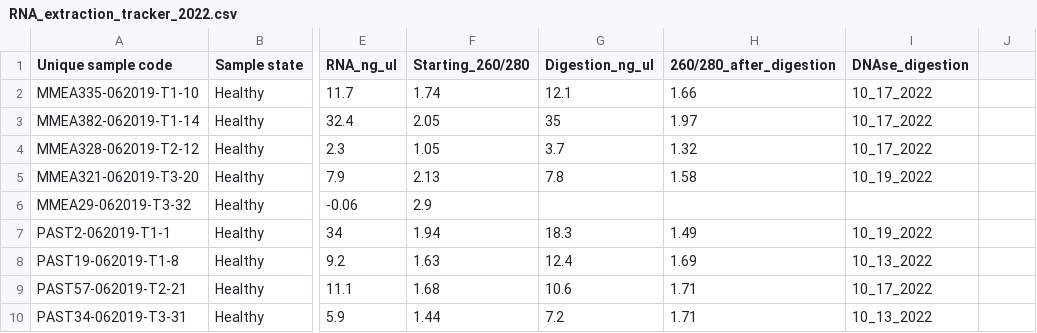
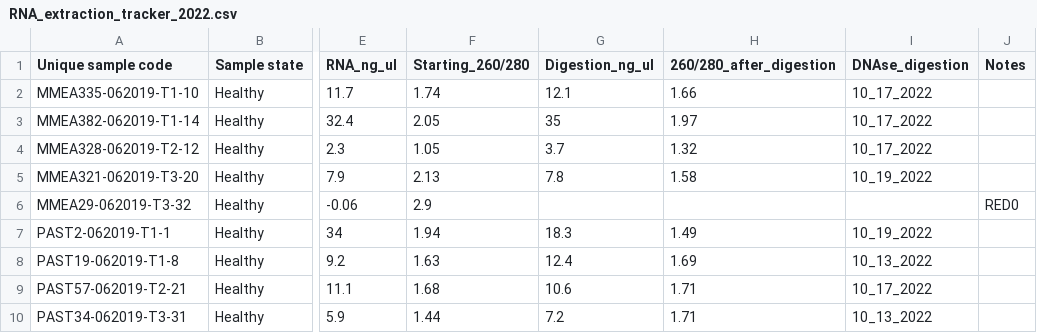
Before and after one commit to Monsegarciar/Coral_RNA, a CSV file: RNA_extraction_tracker_2022.csv, drawn as a sheet; only a part is shown, gaps mark what is left out; the diff names each change by its address in the sheet, - before the commit and + after, or states it on an @@ line.

Commit message:
Update RNA_extraction_tracker_2022.csv

```diff
--- a/RNA_extraction_tracker_2022.csv
+++ b/RNA_extraction_tracker_2022.csv
-J1: (empty)
+J1: Notes
-J6 (Notes): (empty)
+J6 (Notes): RED0
```
